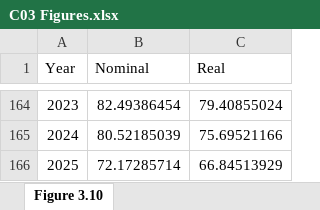
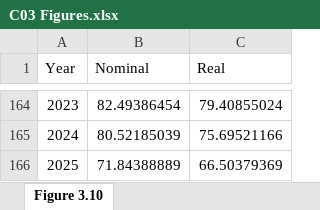
Before and after one commit to trevortombe/RealTimeGraphs, an Excel workbook: Data/C03 Figures.xlsx, sheet Figure 3.10, drawn as a sheet; only a part is shown, gaps mark what is left out; values as stored, in another font and other column widths than the file's, no borders; charts and pictures not drawn; the diff names each change by its address in the sheet, - before the commit and + after, or states it on an @@ line.

```diff
--- a/Data/C03 Figures.xlsx (sheet Figure 3.10)
+++ b/Data/C03 Figures.xlsx (sheet Figure 3.10)
-B166 (Nominal): 72.17285714
+B166 (Nominal): 71.84388889
-C166 (Real): 66.84513929
+C166 (Real): 66.50379369
```
Also changed, not shown: charts or pictures, Data/C05 Figures.xlsx, Data/C07 Figures.xlsx, 19 other files.
